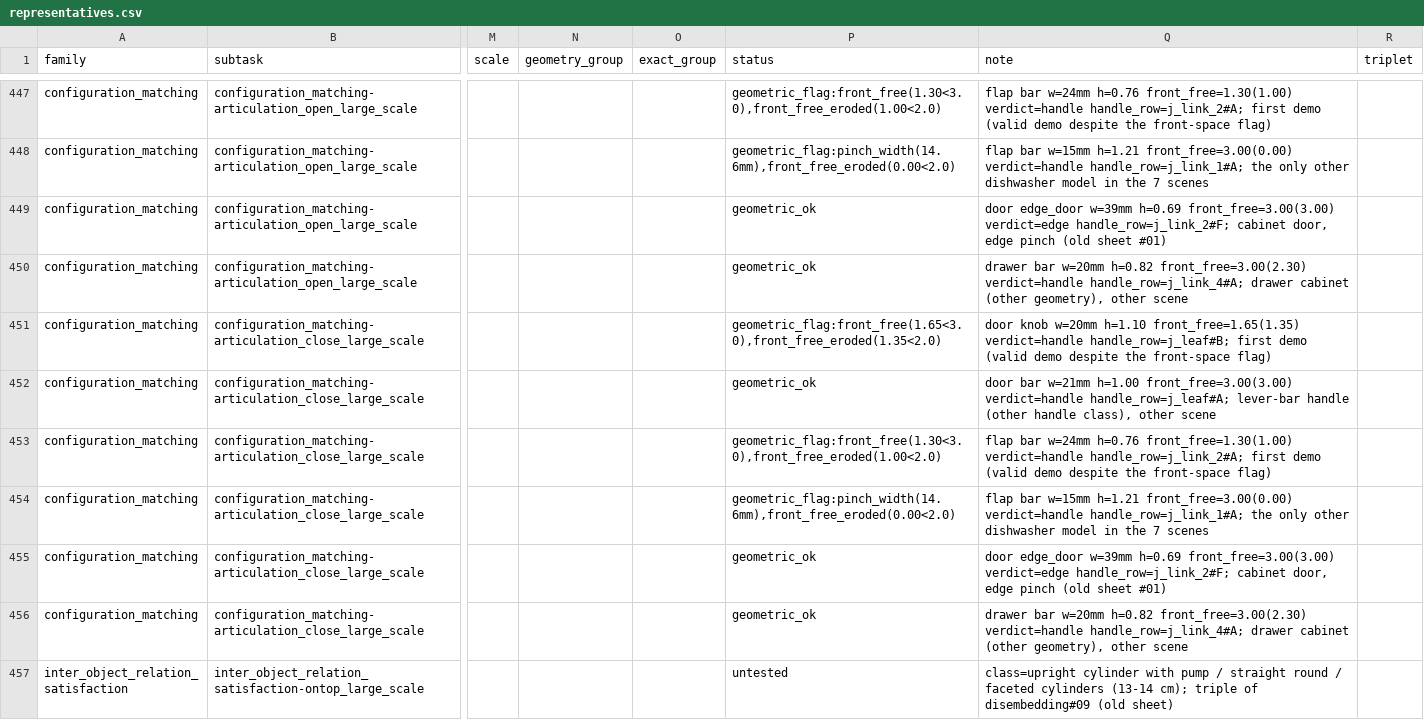
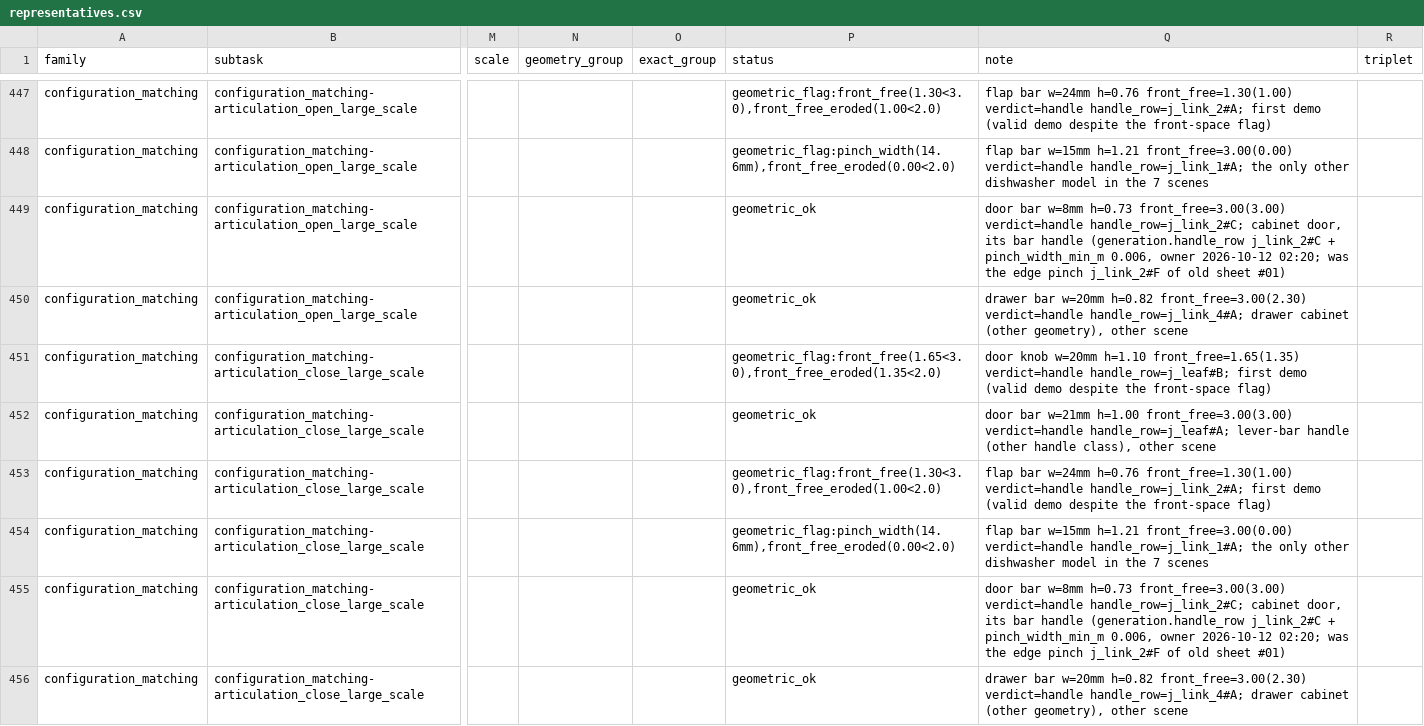
Before and after one commit to kmy17518/iSpatialGym, a CSV file: ispatialgym/assets/icl/roles/representatives.csv, drawn as a sheet; only a part is shown, gaps mark what is left out; the shorter side is filled out with more unchanged rows; the diff names each change by its address in the sheet, - before the commit and + after, or states it on an @@ line.

Commit message:
customs: open_large#03 / close_large#03 pinch the cabinet door's bar (handle_row j_link_2#C, pinch_width_min_m 0.006)
bottom_cabinet_rvunhj_0 (office_cubicles_right, joint j_link_2): the bar (28 cm long, 8 mm thick, at 0.73 m, approached straight
from the front) instead of the free-edge pinch j_link_2#F, which can't work from shut (0 reachable stances in 576 attempts).
Both aliases' generation and both sheet rows' notes (handle_row=j_link_2#C, bar 8 mm, h 0.73).

```diff
--- a/ispatialgym/assets/icl/roles/representatives.csv
+++ b/ispatialgym/assets/icl/roles/representatives.csv
-Q449 (note): door edge_door w=39mm h=0.69 front_free=3.00(3.00) verdict=edge handle_row=j_link_2#F; cabinet door, edge pinch (old sheet #01)
+Q449 (note): door bar w=8mm h=0.73 front_free=3.00(3.00) verdict=handle handle_row=j_link_2#C; cabinet door, its bar handle (generation.handle_row j_link_2#C + pinch_width_min_m 0.006, owner 2026-10-12 02:20; was the edge pinch j_link_2#F of old sheet #01)
-Q455 (note): door edge_door w=39mm h=0.69 front_free=3.00(3.00) verdict=edge handle_row=j_link_2#F; cabinet door, edge pinch (old sheet #01)
+Q455 (note): door bar w=8mm h=0.73 front_free=3.00(3.00) verdict=handle handle_row=j_link_2#C; cabinet door, its bar handle (generation.handle_row j_link_2#C + pinch_width_min_m 0.006, owner 2026-10-12 02:20; was the edge pinch j_link_2#F of old sheet #01)
```
Also changed, not shown: 1 other file.
